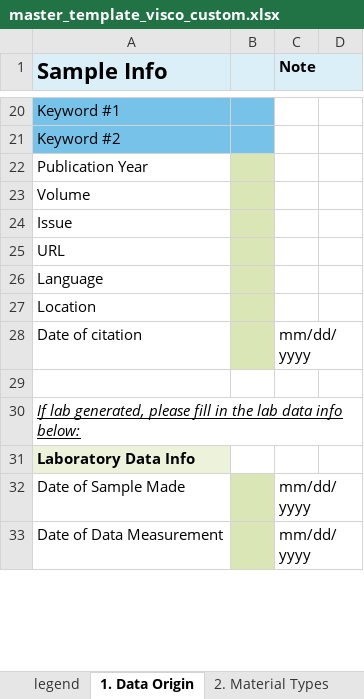
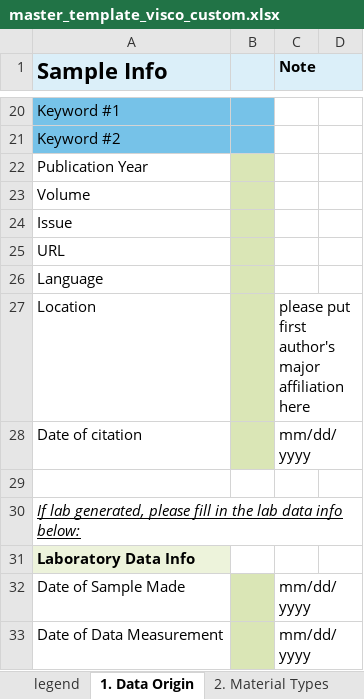
Before and after one commit to Duke-MatSci/nanomine-schema, an Excel workbook: xls-input-forms/master_template_visco_custom.xlsx, sheet 1. Data Origin, drawn as a sheet; only a part is shown, gaps mark what is left out; values as stored, in another font and other column widths than the file's, no borders; conditional formats not drawn; the diff names each change by its address in the sheet, - before the commit and + after, or states it on an @@ line.

Commit message:
notes added for Location

```diff
--- a/xls-input-forms/master_template_visco_custom.xlsx (sheet 1. Data Origin)
+++ b/xls-input-forms/master_template_visco_custom.xlsx (sheet 1. Data Origin)
-C27 (Note): (empty)
+C27 (Note): please put first author's major affiliation here
```
Also changed, not shown: xls-input-forms/master_template.xlsx.
